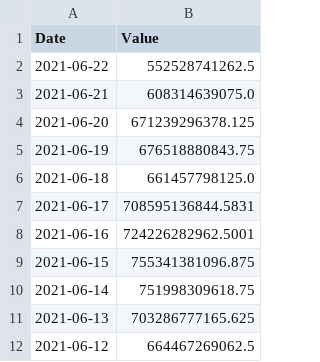
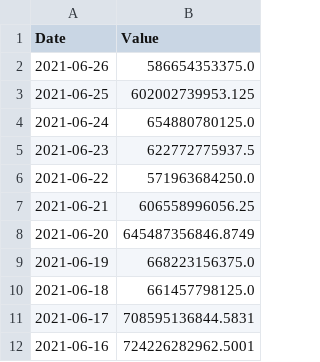
Before and after one commit to serg-razum-off/DFP-Numeric-2, a CSV file: data/csv_numeric_sources/BCHAIN-MKTCP.csv, drawn as a sheet; only a part is shown; the shorter side is filled out with more unchanged rows.

```diff
--- a/data/csv_numeric_sources/BCHAIN-MKTCP.csv
+++ b/data/csv_numeric_sources/BCHAIN-MKTCP.csv
@@ -1,6 +1,10 @@
 Date,Value
-2021-06-22,552528741262.5
-2021-06-21,608314639075.0
-2021-06-20,671239296378.125
-2021-06-19,676518880843.75
+2021-06-26,586654353375.0
+2021-06-25,602002739953.125
+2021-06-24,654880780125.0
+2021-06-23,622772775937.5
+2021-06-22,571963684250.0
+2021-06-21,606558996056.25
+2021-06-20,645487356846.8749
+2021-06-19,668223156375.0
 2021-06-18,661457798125.0
```
Also changed, not shown: data/csv_numeric_sources/BCHAIN-AVBLS.csv, data/csv_numeric_sources/BCHAIN-CPTRA.csv, 22 other files.
